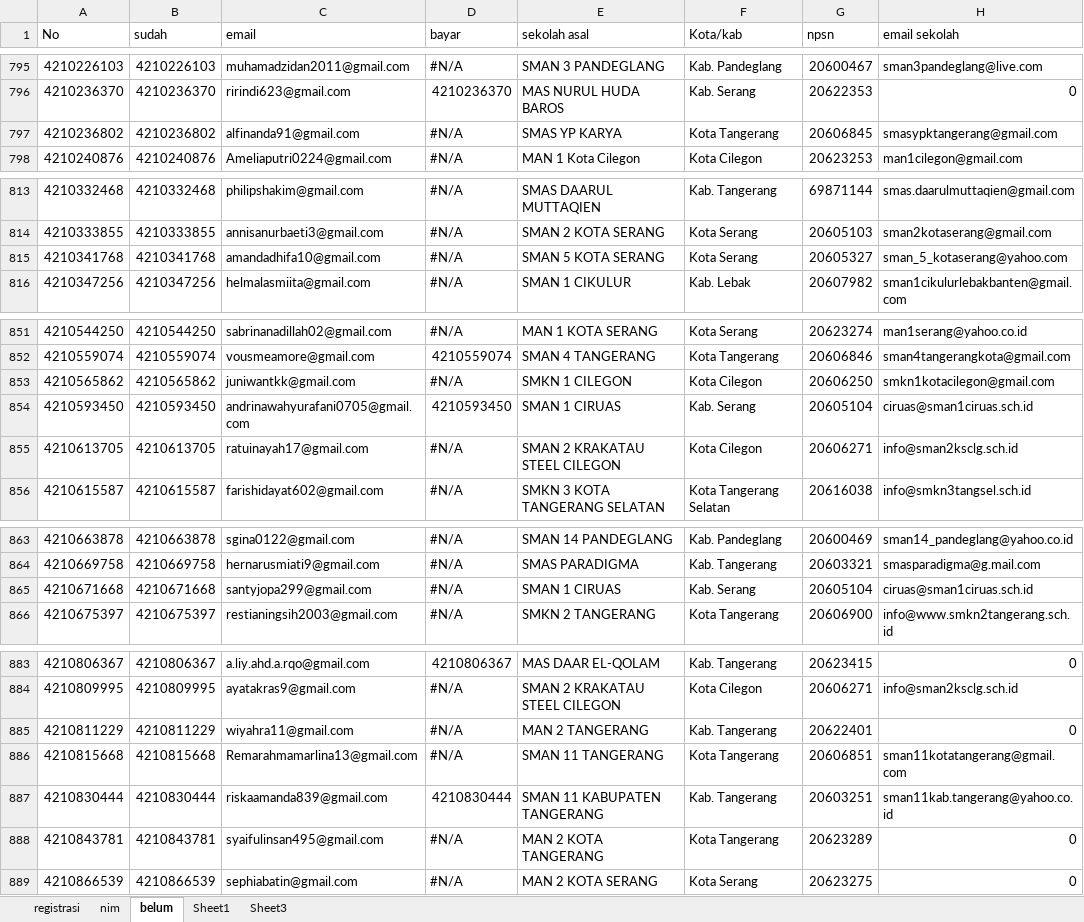
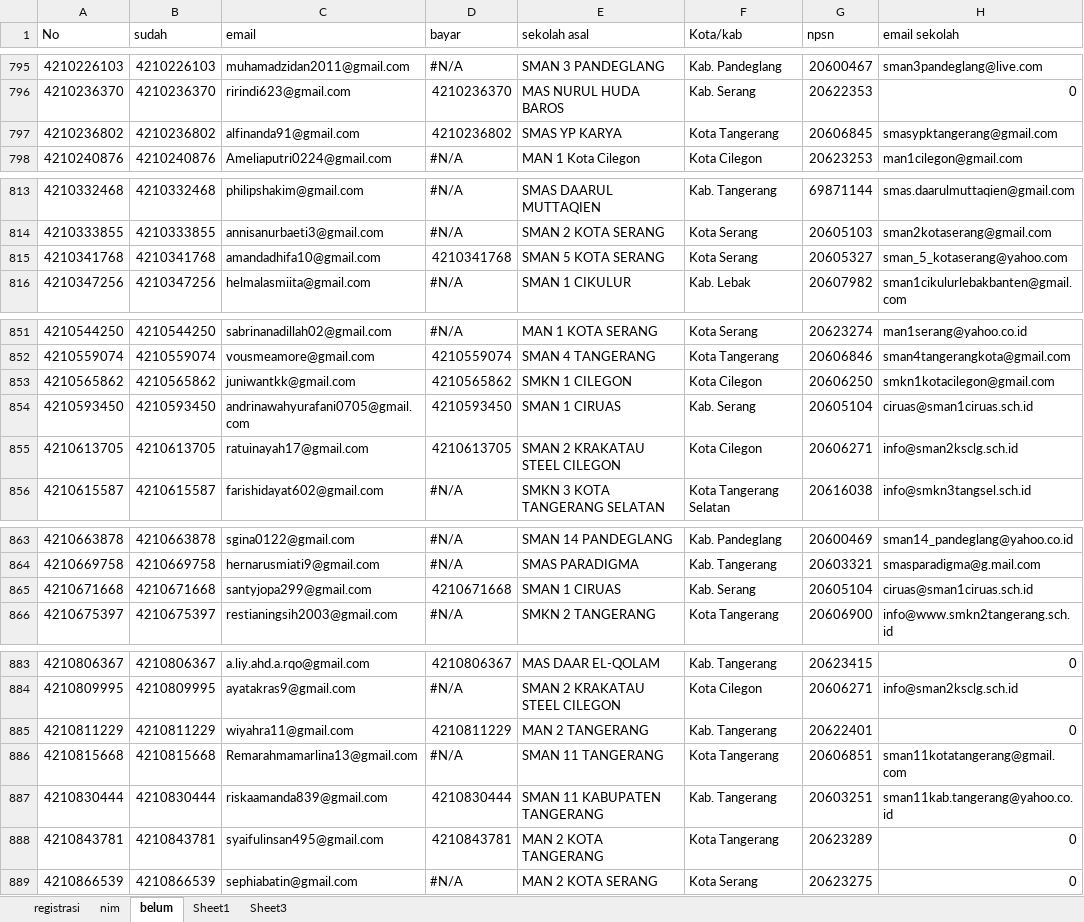
Before and after one commit to tirtareg/21snm, an Excel workbook: Sudah Registrasi.xlsx, sheet belum, drawn as a sheet; only a part is shown, gaps mark what is left out; values as stored, in another font and other column widths than the file's, no cell formats; the diff covers the shown part only; the diff names each change by its address in the sheet, - before the commit and + after, or states it on an @@ line.

```diff
--- a/Sudah Registrasi.xlsx (sheet belum)
+++ b/Sudah Registrasi.xlsx (sheet belum)
-D797 (bayar): #N/A
+D797 (bayar): 4210236802
-D815 (bayar): #N/A
+D815 (bayar): 4210341768
-D853 (bayar): #N/A
+D853 (bayar): 4210565862
-D855 (bayar): #N/A
+D855 (bayar): 4210613705
-D865 (bayar): #N/A
+D865 (bayar): 4210671668
-D885 (bayar): #N/A
+D885 (bayar): 4210811229
-D888 (bayar): #N/A
+D888 (bayar): 4210843781
```
Also changed, not shown: 11 edited cells elsewhere in this sheet, sheet nim, cell formats, docs/Sudah Registrasi.xlsx, docs/snmptn.xlsx, 2 other files.
